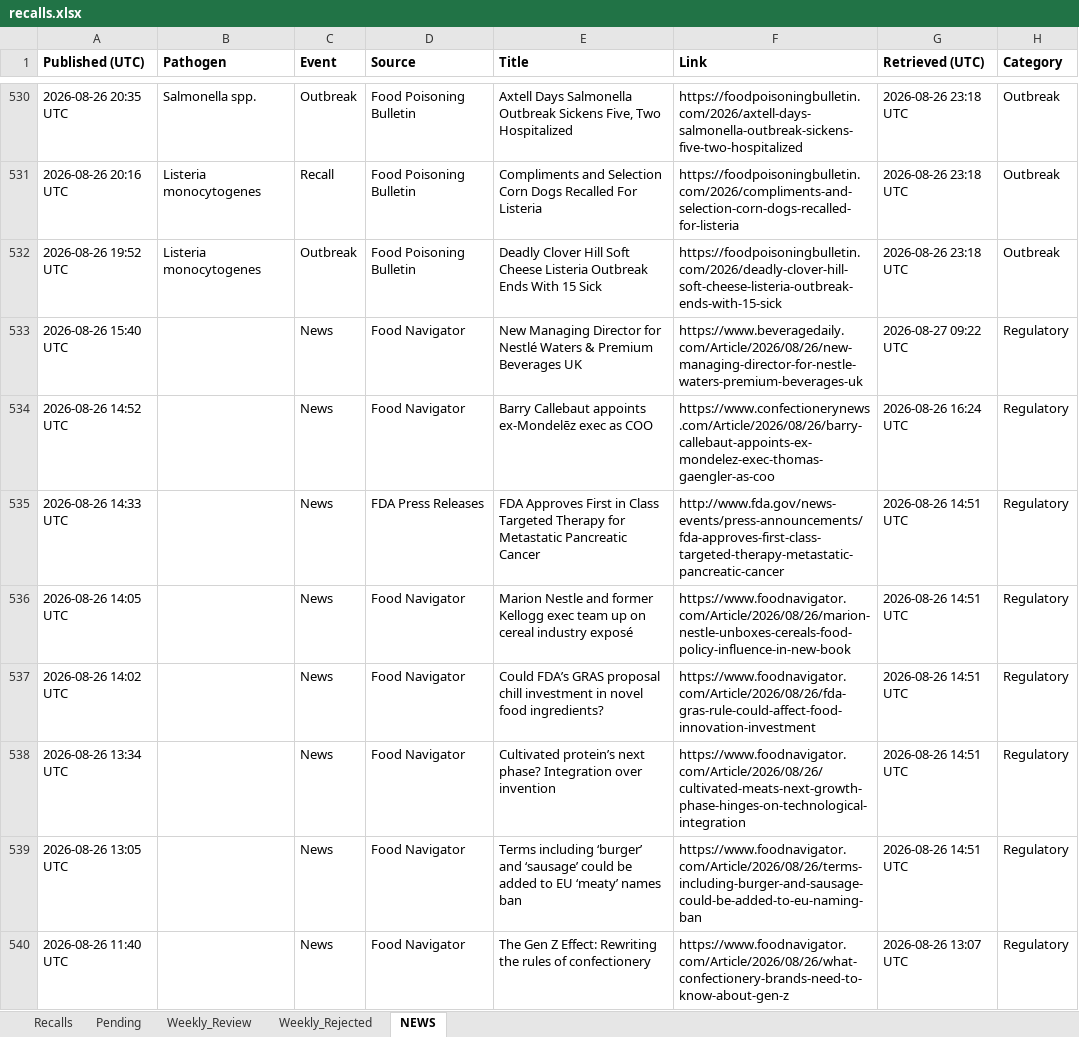
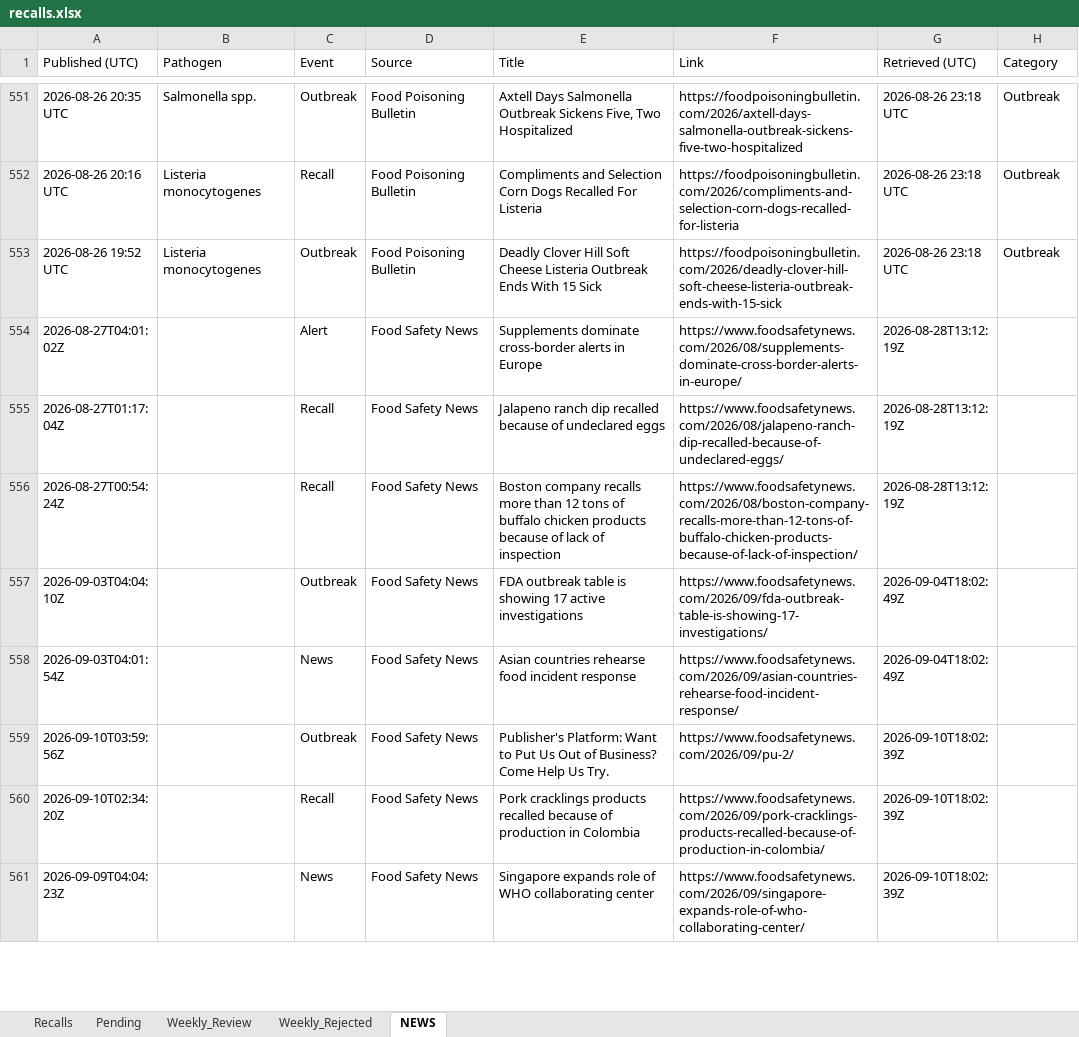
Before and after one commit to Nicobescond/FOOD-SAFETY-monitoring, an Excel workbook: docs/data/recalls.xlsx, sheet NEWS, drawn as a sheet; only a part is shown, gaps mark what is left out; the shorter side is filled out with more unchanged rows; values as stored, in another font and other column widths than the file's, no borders; removed rows and columns are numbered as before the commit, all else as after; the diff covers the shown part only; the diff names each change by its address in the sheet, - before the commit and + after, or states it on an @@ line.

```diff
--- a/docs/data/recalls.xlsx (sheet NEWS)
+++ b/docs/data/recalls.xlsx (sheet NEWS)
-A1:H1 bold: on
+A1:H1 bold: off
-row 533: 2026-08-26 15:40 UTC |  | News | Food Navigator | New Managing Director for Nestlé Waters & Premium Beverages UK | https://www.beveragedaily.com/Article/2026/08/26/new-managing-director-for-nestle-waters-premium-beverages-uk | 2026-08-27 09:22 UTC | Regulatory
-row 534: 2026-08-26 14:52 UTC |  | News | Food Navigator | Barry Callebaut appoints ex-Mondelēz exec as COO | https://www.confectionerynews.com/Article/2026/08/26/barry-callebaut-appoints-ex-mondelez-exec-thomas-gaengler-as-coo | 2026-08-26 16:24 UTC | Regulatory
-row 535: 2026-08-26 14:33 UTC |  | News | FDA Press Releases | FDA Approves First in Class Targeted Therapy for Metastatic Pancreatic Cancer | http://www.fda.gov/news-events/press-announcements/fda-approves-first-class-targeted-therapy-metastatic-pancreatic-cancer | 2026-08-26 14:51 UTC | Regulatory
-row 536: 2026-08-26 14:05 UTC |  | News | Food Navigator | Marion Nestle and former Kellogg exec team up on cereal industry exposé | https://www.foodnavigator.com/Article/2026/08/26/marion-nestle-unboxes-cereals-food-policy-influence-in-new-book | 2026-08-26 14:51 UTC | Regulatory
-row 537: 2026-08-26 14:02 UTC |  | News | Food Navigator | Could FDA’s GRAS proposal chill investment in novel food ingredients? | https://www.foodnavigator.com/Article/2026/08/26/fda-gras-rule-could-affect-food-innovation-investment | 2026-08-26 14:51 UTC | Regulatory
-row 538: 2026-08-26 13:34 UTC |  | News | Food Navigator | Cultivated protein’s next phase? Integration over invention | https://www.foodnavigator.com/Article/2026/08/26/cultivated-meats-next-growth-phase-hinges-on-technological-integration | 2026-08-26 14:51 UTC | Regulatory
-row 539: 2026-08-26 13:05 UTC |  | News | Food Navigator | Terms including ‘burger’ and ‘sausage’ could be added to EU ‘meaty’ names ban | https://www.foodnavigator.com/Article/2026/08/26/terms-including-burger-and-sausage-could-be-added-to-eu-naming-ban | 2026-08-26 14:51 UTC | Regulatory
-row 540: 2026-08-26 11:40 UTC |  | News | Food Navigator | The Gen Z Effect: Rewriting the rules of confectionery | https://www.foodnavigator.com/Article/2026/08/26/what-confectionery-brands-need-to-know-about-gen-z | 2026-08-26 13:07 UTC | Regulatory
```
Also changed, not shown: 21 added rows and 8 removed rows elsewhere in this sheet, 1 other file.
